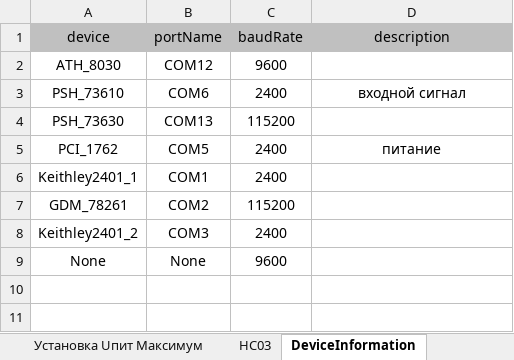
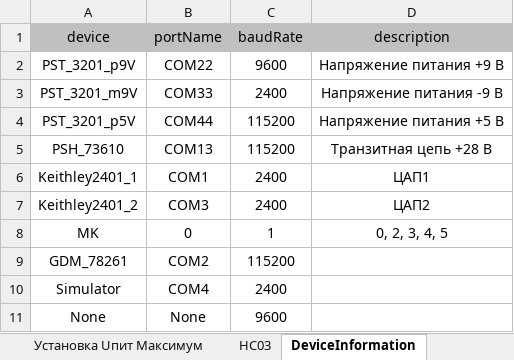
Before and after one commit to storonniy/UCA, an Excel workbook: USA/Tables/NS03.xlsx, sheet DeviceInformation, drawn as a sheet; values as stored, in another font and other column widths than the file's, no borders; removed rows and columns are numbered as before the commit, all else as after; the diff names each change by its address in the sheet, - before the commit and + after, or states it on an @@ line.

```diff
--- a/USA/Tables/NS03.xlsx (sheet DeviceInformation)
+++ b/USA/Tables/NS03.xlsx (sheet DeviceInformation)
-row 2: ATH_8030 | COM12 | 9600
+row 2: PST_3201_p9V | COM22 | 9600 | Напряжение питания +9 В
+row 3: PST_3201_m9V | COM33 | 2400 | Напряжение питания -9 В
+row 4: PST_3201_p5V | COM44 | 115200 | Напряжение питания +5 В
-B5 (portName): COM6
+B5 (portName): COM13
-C5 (baudRate): 2400
+C5 (baudRate): 115200
-D5 (description): входной сигнал
+D5 (description): Транзитная цепь +28 В
-row 4: PSH_73630 | COM13 | 115200
-row 5: PCI_1762 | COM5 | 2400 | питание
-D6 (description): (empty)
+D6 (description): ЦАП1
+row 7: Keithley2401_2 | COM3 | 2400 | ЦАП2
+row 8: MK | 0 | 1 | 0, 2, 3, 4, 5
-row 8: Keithley2401_2 | COM3 | 2400
+row 10: Simulator | COM4 | 2400
```
Also changed, not shown: sheet НС03, sheet Установка Uпит Номинал, USA/Tables/NS03_150620200.xlsx, 9 other files.
